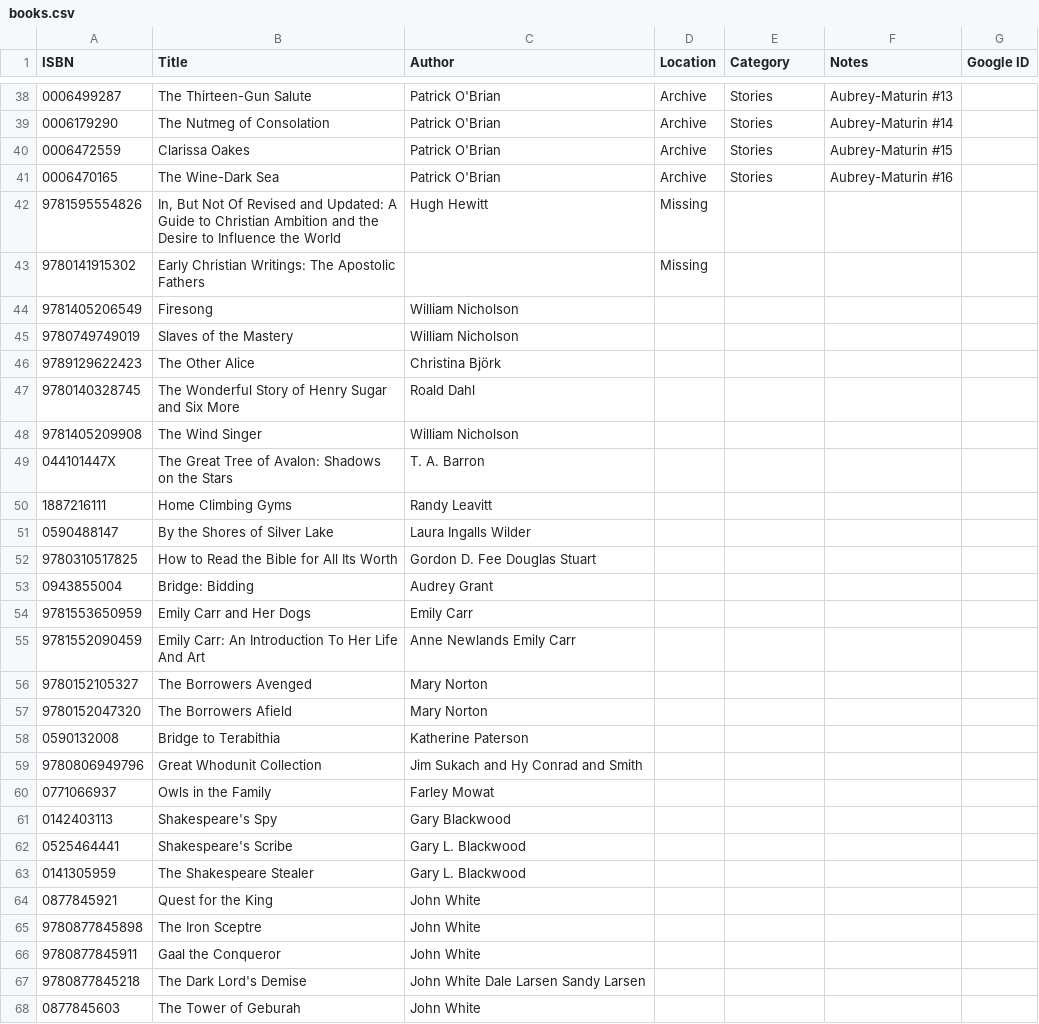
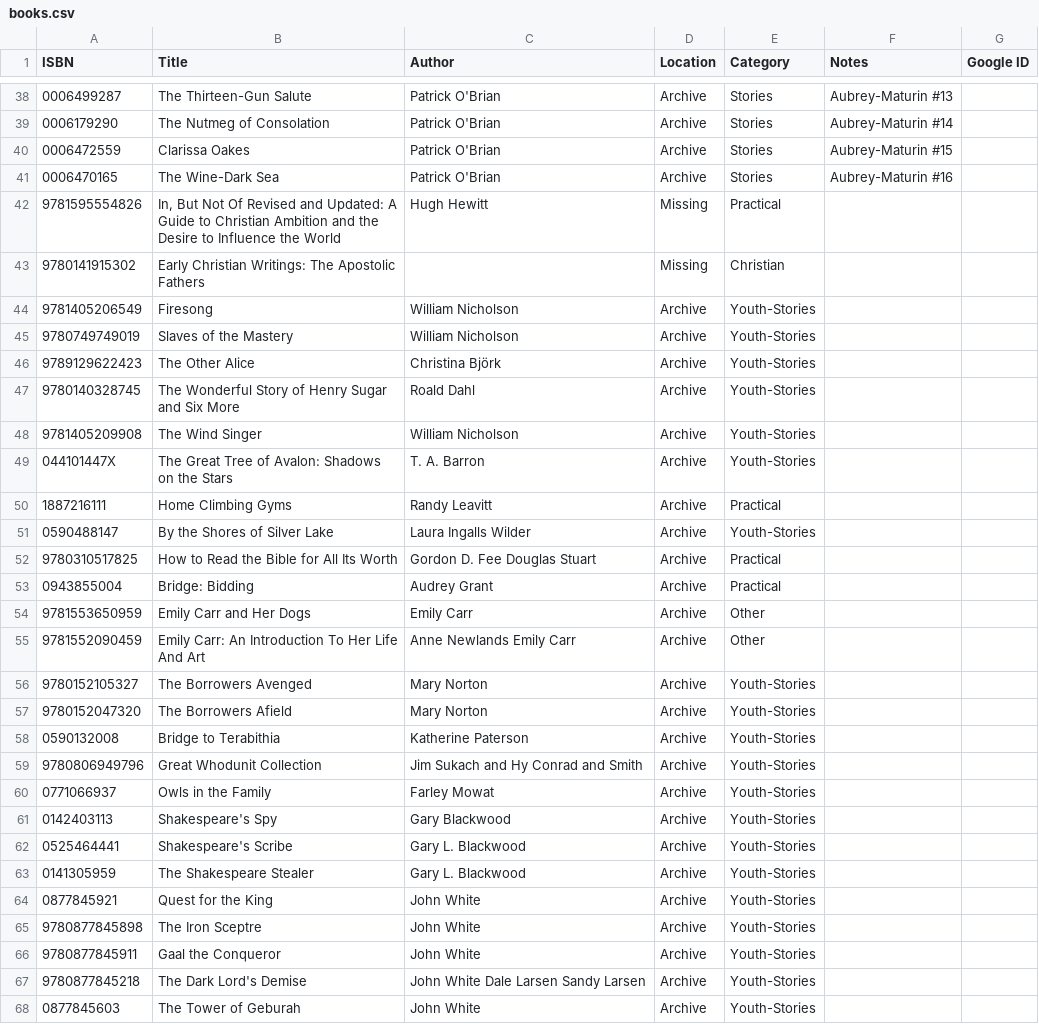
Before and after one commit to alexanderbird/books.abird.ca, a CSV file: data/books.csv, drawn as a sheet; only a part is shown, gaps mark what is left out; the diff covers the shown part only.

Commit message:
Add categories and locations to books that were missing them

```diff
--- a/data/books.csv
+++ b/data/books.csv
@@ -41,28 +41,28 @@
 0006470165,The Wine-Dark Sea ,Patrick O'Brian,Archive,Stories,Aubrey-Maturin #16,
-9781595554826,"In, But Not Of Revised and Updated: A Guide to Christian Ambition and the Desire to Influence the World",Hugh Hewitt,Missing,,,
-9780141915302,Early Christian Writings: The Apostolic Fathers,,Missing,,,
-9781405206549, Firesong, William Nicholson,,,,
-9780749749019,Slaves of the Mastery,William Nicholson,,,,
-9789129622423,The Other Alice,Christina Björk,,,,
-9780140328745,The Wonderful Story of Henry Sugar and Six More,Roald Dahl,,,,
-9781405209908,The Wind Singer,William Nicholson,,,,
-044101447X,The Great Tree of Avalon: Shadows on the Stars,T. A. Barron,,,,
-1887216111,Home Climbing Gyms,Randy Leavitt,,,,
-0590488147,By the Shores of Silver Lake,Laura Ingalls Wilder,,,,
-9780310517825,How to Read the Bible for All Its Worth,Gordon D. Fee Douglas Stuart,,,,
-0943855004,Bridge: Bidding,Audrey Grant,,,,
-9781553650959,Emily Carr and Her Dogs,Emily Carr,,,,
-9781552090459,Emily Carr: An Introduction To Her Life And Art,Anne Newlands Emily Carr,,,,
-9780152105327,The Borrowers Avenged,Mary Norton,,,,
-9780152047320,The Borrowers Afield,Mary Norton,,,,
-0590132008,Bridge to Terabithia,Katherine Paterson,,,,
-9780806949796,Great Whodunit Collection,Jim Sukach and Hy Conrad and Smith,,,,
-0771066937,Owls in the Family,Farley Mowat,,,,
-0142403113,Shakespeare's Spy,Gary Blackwood,,,,
-0525464441,Shakespeare's Scribe,Gary L. Blackwood,,,,
-0141305959,The Shakespeare Stealer,Gary L. Blackwood,,,,
-0877845921,Quest for the King,John White,,,,
-9780877845898,The Iron Sceptre,John White,,,,
-9780877845911,Gaal the Conqueror,John White,,,,
-9780877845218,The Dark Lord's Demise,John White Dale Larsen Sandy Larsen,,,,
-0877845603,The Tower of Geburah,John White,,,,
+9781595554826,"In, But Not Of Revised and Updated: A Guide to Christian Ambition and the Desire to Influence the World",Hugh Hewitt,Missing,Practical,,
+9780141915302,Early Christian Writings: The Apostolic Fathers,,Missing,Christian,,
+9781405206549,Firesong,William Nicholson,Archive,Youth-Stories,,
+9780749749019,Slaves of the Mastery,William Nicholson,Archive,Youth-Stories,,
+9789129622423,The Other Alice,Christina Björk,Archive,Youth-Stories,,
+9780140328745,The Wonderful Story of Henry Sugar and Six More,Roald Dahl,Archive,Youth-Stories,,
+9781405209908,The Wind Singer,William Nicholson,Archive,Youth-Stories,,
+044101447X,The Great Tree of Avalon: Shadows on the Stars,T. A. Barron,Archive,Youth-Stories,,
+1887216111,Home Climbing Gyms,Randy Leavitt,Archive,Practical,,
+0590488147,By the Shores of Silver Lake,Laura Ingalls Wilder,Archive,Youth-Stories,,
+9780310517825,How to Read the Bible for All Its Worth,Gordon D. Fee Douglas Stuart,Archive,Practical,,
+0943855004,Bridge: Bidding,Audrey Grant,Archive,Practical,,
+9781553650959,Emily Carr and Her Dogs,Emily Carr,Archive,Other,,
+9781552090459,Emily Carr: An Introduction To Her Life And Art,Anne Newlands Emily Carr,Archive,Other,,
+9780152105327,The Borrowers Avenged,Mary Norton,Archive,Youth-Stories,,
+9780152047320,The Borrowers Afield,Mary Norton,Archive,Youth-Stories,,
+0590132008,Bridge to Terabithia,Katherine Paterson,Archive,Youth-Stories,,
+9780806949796,Great Whodunit Collection,Jim Sukach and Hy Conrad and Smith,Archive,Youth-Stories,,
+0771066937,Owls in the Family,Farley Mowat,Archive,Youth-Stories,,
+0142403113,Shakespeare's Spy,Gary Blackwood,Archive,Youth-Stories,,
+0525464441,Shakespeare's Scribe,Gary L. Blackwood,Archive,Youth-Stories,,
+0141305959,The Shakespeare Stealer,Gary L. Blackwood,Archive,Youth-Stories,,
+0877845921,Quest for the King,John White,Archive,Youth-Stories,,
+9780877845898,The Iron Sceptre,John White,Archive,Youth-Stories,,
+9780877845911,Gaal the Conqueror,John White,Archive,Youth-Stories,,
+9780877845218,The Dark Lord's Demise,John White Dale Larsen Sandy Larsen,Archive,Youth-Stories,,
+0877845603,The Tower of Geburah,John White,Archive,Youth-Stories,,
```
Also changed, not shown: 53 edited cells elsewhere in this file.
